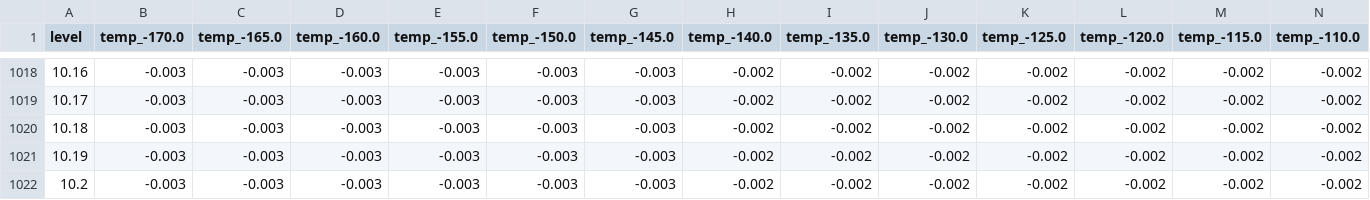
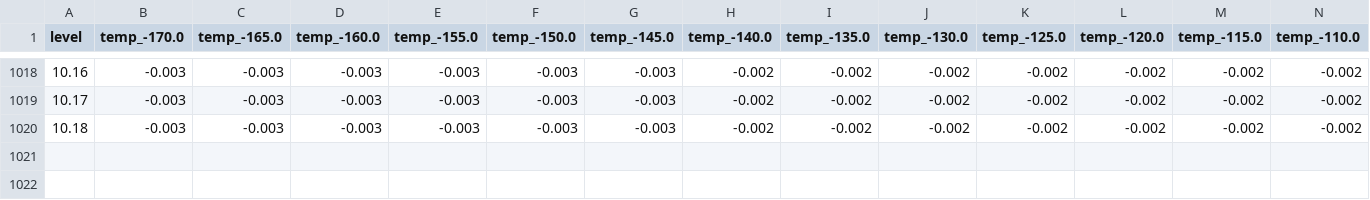
Before and after one commit to venkatktp157/LNG_app, a CSV file: DATA/SEGWAY/temp_table_LNG_TK1.csv, drawn as a sheet; only a part is shown, gaps mark what is left out; the diff covers the shown part only; the diff names each change by its address in the sheet, - before the commit and + after, or states it on an @@ line.

Commit message:
rectified max values in tables

```diff
--- a/DATA/SEGWAY/temp_table_LNG_TK1.csv
+++ b/DATA/SEGWAY/temp_table_LNG_TK1.csv
-A1021 (level): 10.19
+A1021 (level): (empty)
-B1021:B1022 (temp_-170.0): -0.003
+B1021:B1022 (temp_-170.0): (empty)
-C1021:C1022 (temp_-165.0): -0.003
+C1021:C1022 (temp_-165.0): (empty)
-D1021:D1022 (temp_-160.0): -0.003
+D1021:D1022 (temp_-160.0): (empty)
-E1021:E1022 (temp_-155.0): -0.003
+E1021:E1022 (temp_-155.0): (empty)
-F1021:F1022 (temp_-150.0): -0.003
+F1021:F1022 (temp_-150.0): (empty)
-G1021:G1022 (temp_-145.0): -0.003
+G1021:G1022 (temp_-145.0): (empty)
-H1021:H1022 (temp_-140.0): -0.002
+H1021:H1022 (temp_-140.0): (empty)
-I1021:I1022 (temp_-135.0): -0.002
+I1021:I1022 (temp_-135.0): (empty)
-J1021:J1022 (temp_-130.0): -0.002
+J1021:J1022 (temp_-130.0): (empty)
-K1021:K1022 (temp_-125.0): -0.002
+K1021:K1022 (temp_-125.0): (empty)
-L1021:L1022 (temp_-120.0): -0.002
+L1021:L1022 (temp_-120.0): (empty)
-M1021:M1022 (temp_-115.0): -0.002
+M1021:M1022 (temp_-115.0): (empty)
-N1021:N1022 (temp_-110.0): -0.002
+N1021:N1022 (temp_-110.0): (empty)
-A1022 (level): 10.2
+A1022 (level): (empty)
```
Also changed, not shown: 10 edited cells elsewhere in this file.
